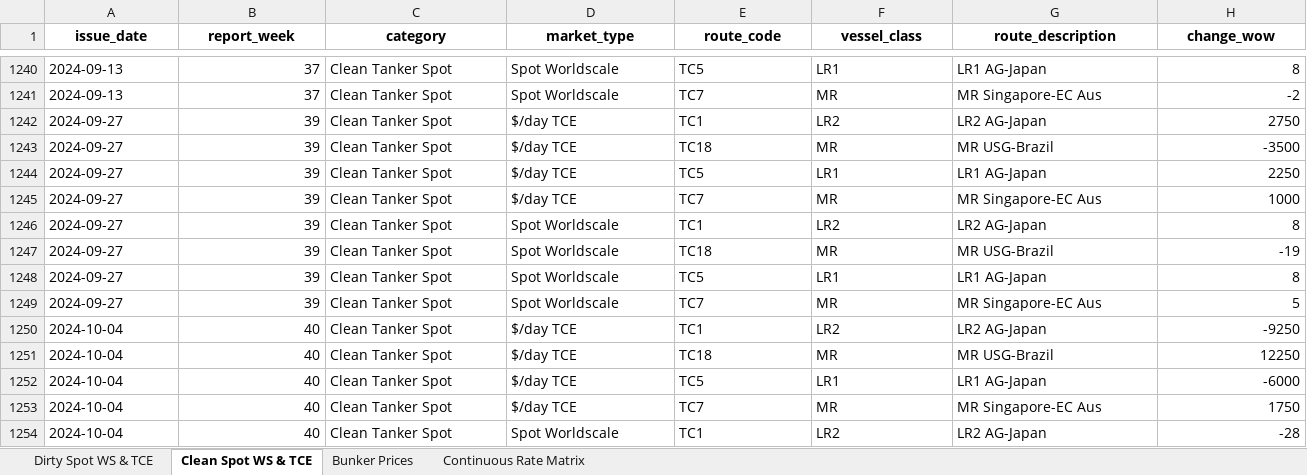
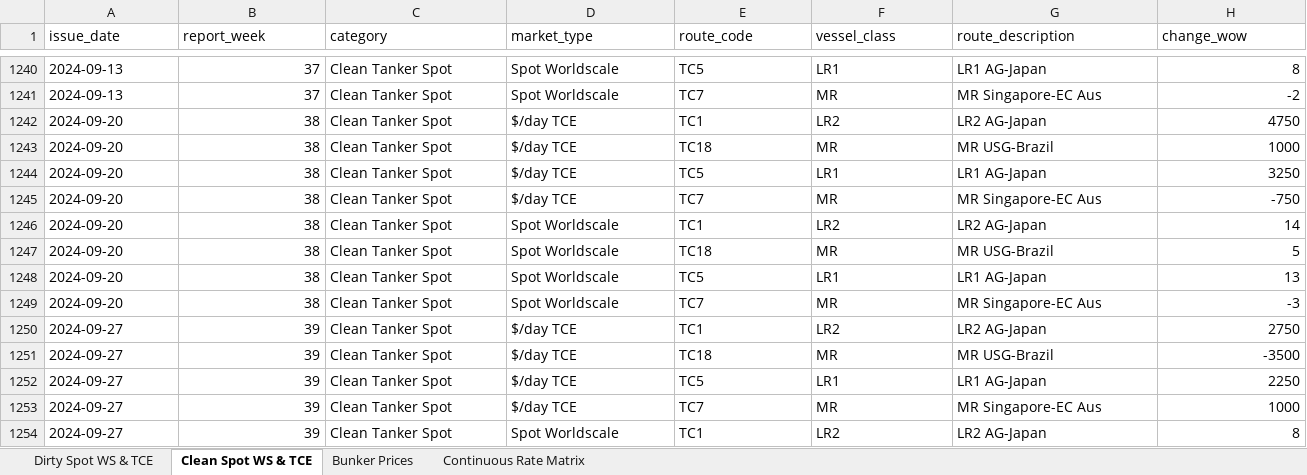
Before and after one commit to yieldchaser/Shipping, an Excel workbook: data/extracted/series/gibson_master_tanker_series.xlsx, sheet Clean Spot WS & TCE, drawn as a sheet; only a part is shown, gaps mark what is left out; the shorter side is filled out with more unchanged rows; values as stored, in another font and other column widths than the file's, no borders; rows hold the shown columns only; the diff covers the shown part only; the diff names each change by its address in the sheet, - before the commit and + after, or states it on an @@ line.

```diff
--- a/data/extracted/series/gibson_master_tanker_series.xlsx (sheet Clean Spot WS & TCE)
+++ b/data/extracted/series/gibson_master_tanker_series.xlsx (sheet Clean Spot WS & TCE)
@@ A1:H1 bold: on → off, alignment: center → left @@
+row 1242: 2024-09-20 | 38 | Clean Tanker Spot | $/day TCE | TC1 | LR2 | LR2 AG-Japan | 4750
+row 1243: 2024-09-20 | 38 | Clean Tanker Spot | $/day TCE | TC18 | MR | MR USG-Brazil | 1000
+row 1244: 2024-09-20 | 38 | Clean Tanker Spot | $/day TCE | TC5 | LR1 | LR1 AG-Japan | 3250
+row 1245: 2024-09-20 | 38 | Clean Tanker Spot | $/day TCE | TC7 | MR | MR Singapore-EC Aus | -750
+row 1246: 2024-09-20 | 38 | Clean Tanker Spot | Spot Worldscale | TC1 | LR2 | LR2 AG-Japan | 14
+row 1247: 2024-09-20 | 38 | Clean Tanker Spot | Spot Worldscale | TC18 | MR | MR USG-Brazil | 5
+row 1248: 2024-09-20 | 38 | Clean Tanker Spot | Spot Worldscale | TC5 | LR1 | LR1 AG-Japan | 13
+row 1249: 2024-09-20 | 38 | Clean Tanker Spot | Spot Worldscale | TC7 | MR | MR Singapore-EC Aus | -3
```
Also changed, not shown: cell formats elsewhere in this sheet, sheet Dirty Spot WS & TCE, sheet Bunker Prices, sheet Continuous Rate Matrix, corpus/CORPUS_PUBLICATION_CADENCE_AND_AUDIT.xlsx, data/extracted/series/corpus_publication_cadence_and_audit.xlsx, 38 other files.
